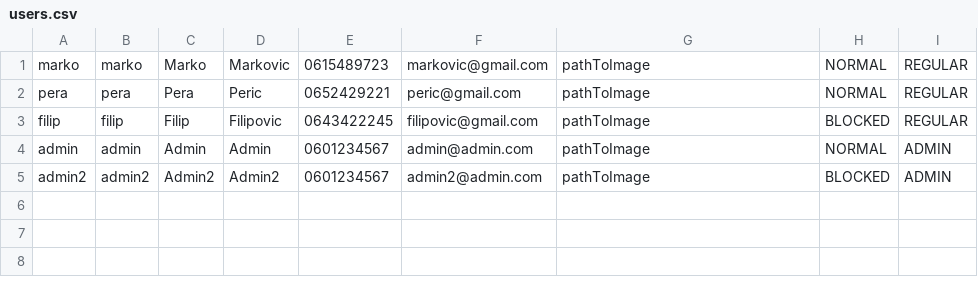
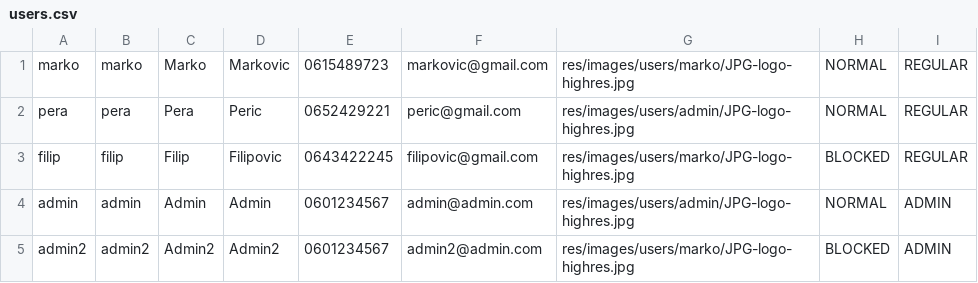
Before and after one commit to boris-ns/FlightReservation, a CSV file: WebContent/res/users.csv, drawn as a sheet.

```diff
--- a/WebContent/res/users.csv
+++ b/WebContent/res/users.csv
@@ -1,5 +1,5 @@
-marko,marko,Marko,Markovic,0615489723,markovic@gmail.com,pathToImage,NORMAL,REGULAR
-pera,pera,Pera,Peric,0652429221,peric@gmail.com,pathToImage,NORMAL,REGULAR
-filip,filip,Filip,Filipovic,0643422245,filipovic@gmail.com,pathToImage,BLOCKED,REGULAR
-admin,admin,Admin,Admin,0601234567,admin@admin.com,pathToImage,NORMAL,ADMIN
-admin2,admin2,Admin2,Admin2,0601234567,admin2@admin.com,pathToImage,BLOCKED,ADMIN
+marko,marko,Marko,Markovic,0615489723,markovic@gmail.com,res/images/users/marko/JPG-logo-highres.jpg,NORMAL,REGULAR
+pera,pera,Pera,Peric,0652429221,peric@gmail.com,res/images/users/admin/JPG-logo-highres.jpg,NORMAL,REGULAR
+filip,filip,Filip,Filipovic,0643422245,filipovic@gmail.com,res/images/users/marko/JPG-logo-highres.jpg,BLOCKED,REGULAR
+admin,admin,Admin,Admin,0601234567,admin@admin.com,res/images/users/admin/JPG-logo-highres.jpg,NORMAL,ADMIN
+admin2,admin2,Admin2,Admin2,0601234567,admin2@admin.com,res/images/users/marko/JPG-logo-highres.jpg,BLOCKED,ADMIN
```
Also changed, not shown: WebContent/res/destinations.csv, 17 other files.
